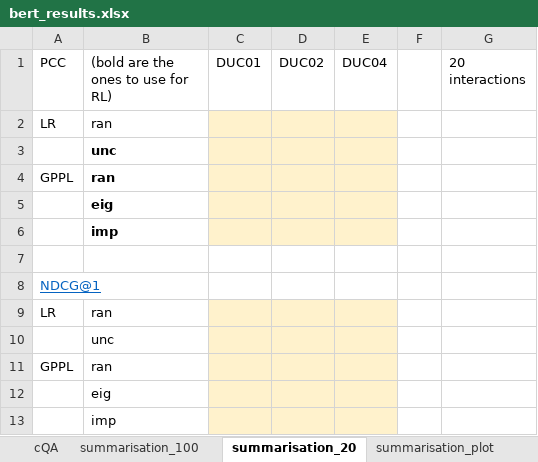
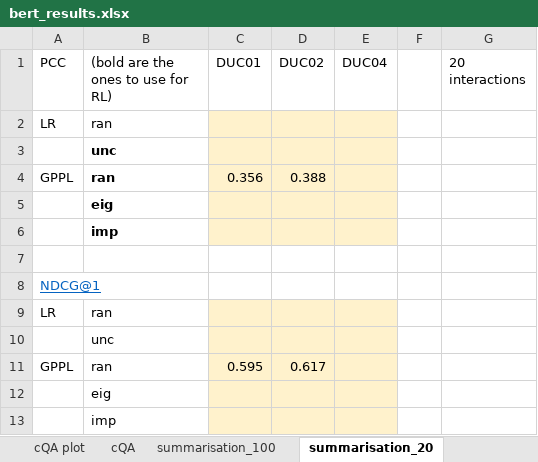
Before and after one commit to UKPLab/tacl2020-interactive-ranking, an Excel workbook: bert_results.xlsx, sheet summarisation_20, drawn as a sheet; values as stored, in another font and other column widths than the file's, no borders; the diff names each change by its address in the sheet, - before the commit and + after, or states it on an @@ line.

```diff
--- a/bert_results.xlsx (sheet summarisation_20)
+++ b/bert_results.xlsx (sheet summarisation_20)
+sheet tab: cQA plot
-C4 (DUC01): (empty)
+C4 (DUC01): 0.356
-D4 (DUC02): (empty)
+D4 (DUC02): 0.388
-C11 (DUC01): (empty)
+C11 (DUC01): 0.595
-D11 (DUC02): (empty)
+D11 (DUC02): 0.617
```
Also changed, not shown: sheet summarisation_100, sheet summarisation_plot, sheet cQA, other sheet tabs, 1 other file.
